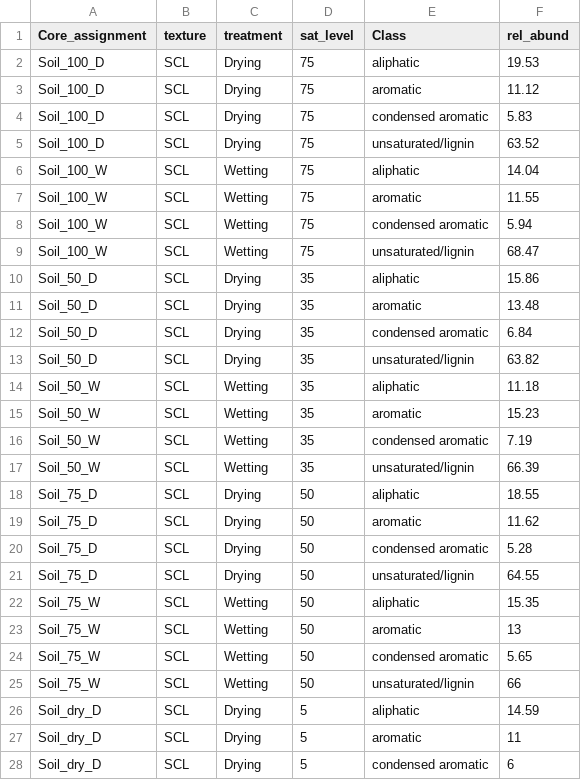
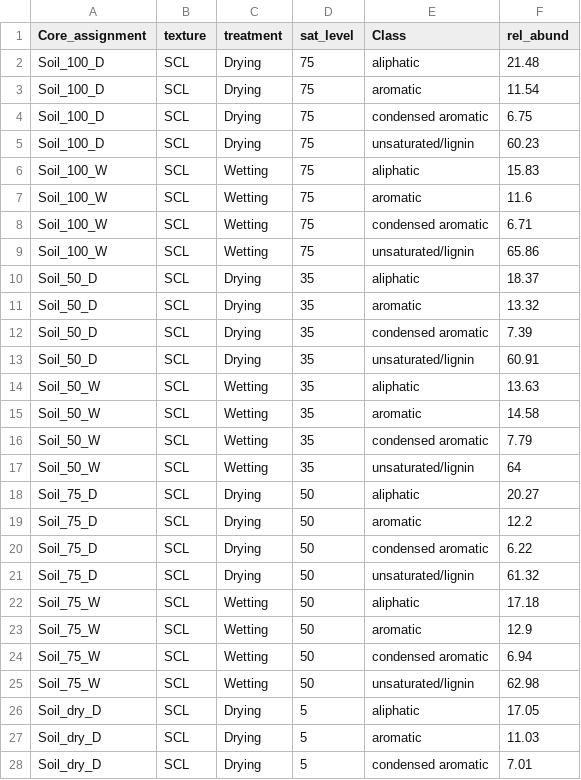
Before and after one commit to kaizadp/hysteresis_and_soil_carbon, a CSV file: data/processed/fticr_relabund_trt.csv, drawn as a sheet; only a part is shown; the diff covers the shown part only.

```diff
--- a/data/processed/fticr_relabund_trt.csv
+++ b/data/processed/fticr_relabund_trt.csv
@@ -1,28 +1,28 @@
 "Core_assignment","texture","treatment","sat_level","Class","rel_abund"
-"Soil_100_D","SCL","Drying",75,"aliphatic",19.53
-"Soil_100_D","SCL","Drying",75,"aromatic",11.12
-"Soil_100_D","SCL","Drying",75,"condensed aromatic",5.83
-"Soil_100_D","SCL","Drying",75,"unsaturated/lignin",63.52
-"Soil_100_W","SCL","Wetting",75,"aliphatic",14.04
-"Soil_100_W","SCL","Wetting",75,"aromatic",11.55
-"Soil_100_W","SCL","Wetting",75,"condensed aromatic",5.94
-"Soil_100_W","SCL","Wetting",75,"unsaturated/lignin",68.47
-"Soil_50_D","SCL","Drying",35,"aliphatic",15.86
-"Soil_50_D","SCL","Drying",35,"aromatic",13.48
-"Soil_50_D","SCL","Drying",35,"condensed aromatic",6.84
-"Soil_50_D","SCL","Drying",35,"unsaturated/lignin",63.82
-"Soil_50_W","SCL","Wetting",35,"aliphatic",11.18
-"Soil_50_W","SCL","Wetting",35,"aromatic",15.23
-"Soil_50_W","SCL","Wetting",35,"condensed aromatic",7.19
-"Soil_50_W","SCL","Wetting",35,"unsaturated/lignin",66.39
-"Soil_75_D","SCL","Drying",50,"aliphatic",18.55
-"Soil_75_D","SCL","Drying",50,"aromatic",11.62
-"Soil_75_D","SCL","Drying",50,"condensed aromatic",5.28
-"Soil_75_D","SCL","Drying",50,"unsaturated/lignin",64.55
-"Soil_75_W","SCL","Wetting",50,"aliphatic",15.35
-"Soil_75_W","SCL","Wetting",50,"aromatic",13
-"Soil_75_W","SCL","Wetting",50,"condensed aromatic",5.65
-"Soil_75_W","SCL","Wetting",50,"unsaturated/lignin",66
-"Soil_dry_D","SCL","Drying",5,"aliphatic",14.59
-"Soil_dry_D","SCL","Drying",5,"aromatic",11
-"Soil_dry_D","SCL","Drying",5,"condensed aromatic",6
+"Soil_100_D","SCL","Drying",75,"aliphatic",21.48
+"Soil_100_D","SCL","Drying",75,"aromatic",11.54
+"Soil_100_D","SCL","Drying",75,"condensed aromatic",6.75
+"Soil_100_D","SCL","Drying",75,"unsaturated/lignin",60.23
+"Soil_100_W","SCL","Wetting",75,"aliphatic",15.83
+"Soil_100_W","SCL","Wetting",75,"aromatic",11.6
+"Soil_100_W","SCL","Wetting",75,"condensed aromatic",6.71
+"Soil_100_W","SCL","Wetting",75,"unsaturated/lignin",65.86
+"Soil_50_D","SCL","Drying",35,"aliphatic",18.37
+"Soil_50_D","SCL","Drying",35,"aromatic",13.32
+"Soil_50_D","SCL","Drying",35,"condensed aromatic",7.39
+"Soil_50_D","SCL","Drying",35,"unsaturated/lignin",60.91
+"Soil_50_W","SCL","Wetting",35,"aliphatic",13.63
+"Soil_50_W","SCL","Wetting",35,"aromatic",14.58
+"Soil_50_W","SCL","Wetting",35,"condensed aromatic",7.79
+"Soil_50_W","SCL","Wetting",35,"unsaturated/lignin",64
+"Soil_75_D","SCL","Drying",50,"aliphatic",20.27
+"Soil_75_D","SCL","Drying",50,"aromatic",12.2
+"Soil_75_D","SCL","Drying",50,"condensed aromatic",6.22
+"Soil_75_D","SCL","Drying",50,"unsaturated/lignin",61.32
+"Soil_75_W","SCL","Wetting",50,"aliphatic",17.18
+"Soil_75_W","SCL","Wetting",50,"aromatic",12.9
+"Soil_75_W","SCL","Wetting",50,"condensed aromatic",6.94
+"Soil_75_W","SCL","Wetting",50,"unsaturated/lignin",62.98
+"Soil_dry_D","SCL","Drying",5,"aliphatic",17.05
+"Soil_dry_D","SCL","Drying",5,"aromatic",11.03
+"Soil_dry_D","SCL","Drying",5,"condensed aromatic",7.01
```
Also changed, not shown: 16 added rows and 33 edited cells elsewhere in this file, data/processed/fticr_relabund.csv, 4 other files.
